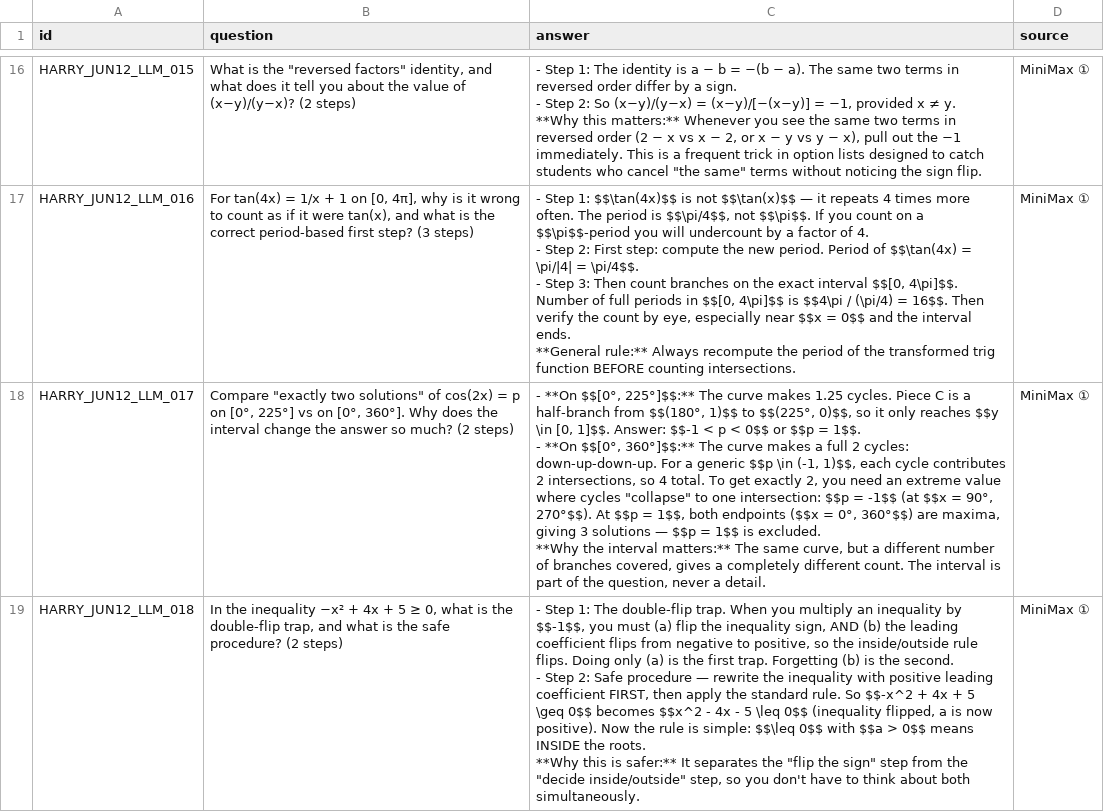
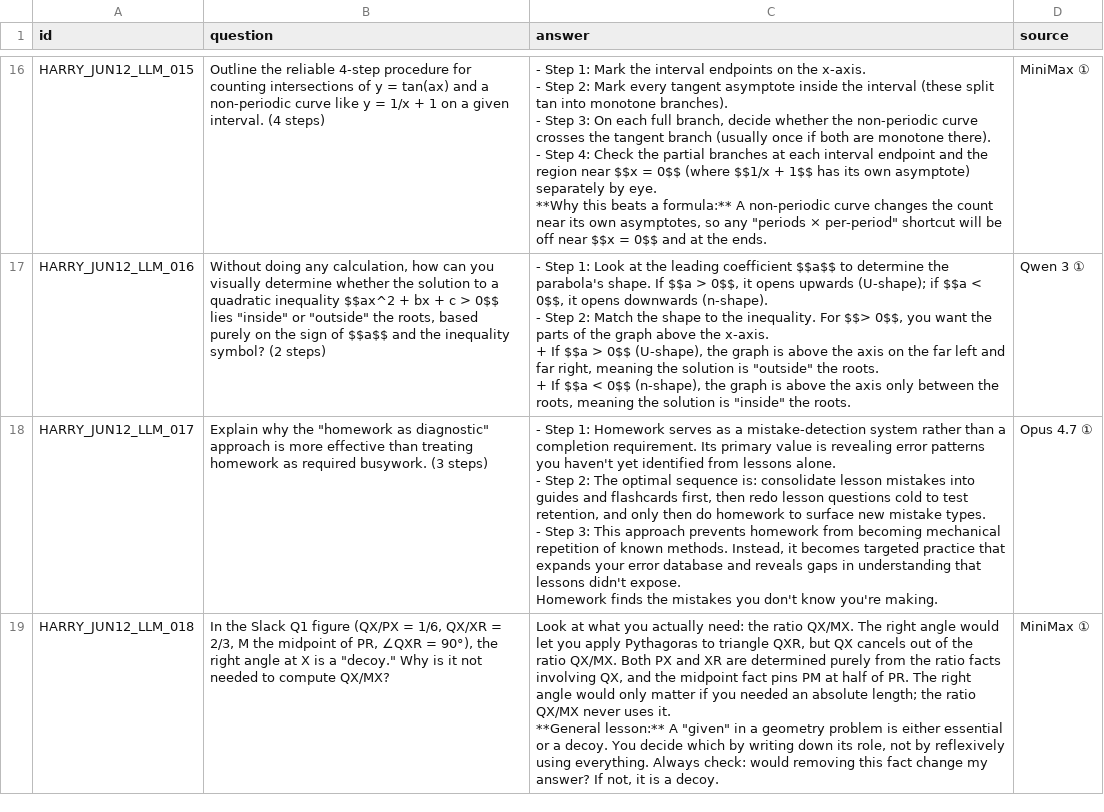
Before and after one commit to phucnhxpa/flashcard-preview, a CSV file: lessons/harry_june12/llm/selected_cards.csv, drawn as a sheet; only a part is shown, gaps mark what is left out; ↵ is a line break in a cell; the diff covers the shown part only; the diff names each change by its address in the sheet, - before the commit and + after, or states it on an @@ line.

Commit message:
Update Harry June 12 flashcards: lessons/harry_june12/llm/selected_cards.csv

```diff
--- a/lessons/harry_june12/llm/selected_cards.csv
+++ b/lessons/harry_june12/llm/selected_cards.csv
-B16 (question): What is the "reversed factors" identity, and what does it tell you about the value of (x−y)/(y−x)? (2 steps)
+B16 (question): Outline the reliable 4-step procedure for counting intersections of y = tan(ax) and a non-periodic curve like y = 1/x + 1 on a given interval. (4 steps)
-C16 (answer): …Step 1: The identity is a − b = −(b − a). The same two terms in reversed order differ by a sign. ↵ - Step 2: So (x−y)/(y−x) = (x−y)/[−(x−y)] = −1, provided x ≠ y. ↵ **Why this matters:** Whenever you see the same two terms in reversed order (2 − x vs x − 2, or x − y vs y − x), pull out the −1 immediately. This is a frequent trick in option lists designed to catch students who cancel "the same" terms without noticing the sign flip.
+C16 (answer): …Step 1: Mark the interval endpoints on the x-axis. ↵ - Step 2: Mark every tangent asymptote inside the interval (these split tan into monotone branches). ↵ - Step 3: On each full branch, decide whether the non-periodic curve crosses the tangent branch (usually once if both are monotone there). ↵ - Step 4: Check the partial branches at each interval endpoint and the region near $$x = 0$$ (where $$1/x + 1$$ has its own asymptote) separately by eye. ↵ **Why this beats a formula:** A non-periodic curve changes the count near its own asymptotes, so any "periods × per-period" shortcut will be off near $$x = 0$$ and at the ends.
-B17 (question): For tan(4x) = 1/x + 1 on [0, 4π], why is it wrong to count as if it were tan(x), and what is the correct period-based first step? (3 steps)
+B17 (question): Without doing any calculation, how can you visually determine whether the solution to a quadratic inequality $$ax^2 + bx + c > 0$$ lies "inside" or "outside" the roots, based purely on the sign of $$a$$ and the inequality symbol? (2 steps)
-C17 (answer): …Step 1: $$\tan(4x)$$ is not $$\tan(x)$$ — it repeats 4 times more often. The period is $$\pi/4$$, not $$\pi$$. If you count on a $$\pi$$-period you will undercount by a factor of 4. ↵ - Step 2: First step: compute the new period. Period of $$\tan(4x) = \pi/|4| = \pi/4$$. ↵ - Step 3: Then count branches on the exact interval $$[0, 4\pi]$$. Number of full periods in $$[0, 4\pi]$$ is $$4\pi / (\pi/4) = 16$$. Then verify the count by eye, especially near $$x = 0$$ and the interval ends. ↵ **General rule:** Always recompute the period of the transformed trig function BEFORE counting intersections.
+C17 (answer): …Step 1: Look at the leading coefficient $$a$$ to determine the parabola's shape. If $$a > 0$$, it opens upwards (U-shape); if $$a < 0$$, it opens downwards (n-shape). ↵ - Step 2: Match the shape to the inequality. For $$> 0$$, you want the parts of the graph above the x-axis. ↵ + If $$a > 0$$ (U-shape), the graph is above the axis on the far left and far right, meaning the solution is "outside" the roots. ↵ + If $$a < 0$$ (n-shape), the graph is above the axis only between the roots, meaning the solution is "inside" the roots.
-D17 (source): MiniMax ①
+D17 (source): Qwen 3 ①
-B18 (question): Compare "exactly two solutions" of cos(2x) = p on [0°, 225°] vs on [0°, 360°]. Why does the interval change the answer so much? (2 steps)
+B18 (question): Explain why the "homework as diagnostic" approach is more effective than treating homework as required busywork. (3 steps)
-C18 (answer): - **On $$[0°, 225°]$$:** The curve makes 1.25 cycles. Piece C is a half-branch from $$(180°, 1)$$ to $$(225°, 0)$$, so it only reaches $$y \in [0, 1]$$. Answer: $$-1 < p < 0$$ or $$p = 1$$. ↵ - **On $$[0°, 360°]$$:** The curve makes a full 2 cycles: down-up-down-up. For a generic $$p \in (-1, 1)$$, each cycle contributes 2 intersections, so 4 total. To get exactly 2, you need an extreme value where cycles "collapse" to one intersection: $$p = -1$$ (at $$x = 90°, 270°$$). At $$p = 1$$, both endpoints ($$x = 0°, 360°$$) are maxima, giving 3 solutions — $$p = 1$$ is excluded. ↵ **Why the interval matters:** The same curve, but a different number of branches covered, gives a completely different count. The interval is part of the question, never a detail.
+C18 (answer): - Step 1: Homework serves as a mistake-detection system rather than a completion requirement. Its primary value is revealing error patterns you haven't yet identified from lessons alone. ↵ - Step 2: The optimal sequence is: consolidate lesson mistakes into guides and flashcards first, then redo lesson questions cold to test retention, and only then do homework to surface new mistake types. ↵ - Step 3: This approach prevents homework from becoming mechanical repetition of known methods. Instead, it becomes targeted practice that expands your error database and reveals gaps in understanding that lessons didn't expose. ↵ Homework finds the mistakes you don't know you're making.
-D18 (source): MiniMax ①
+D18 (source): Opus 4.7 ①
-B19 (question): In the inequality −x² + 4x + 5 ≥ 0, what is the double-flip trap, and what is the safe procedure? (2 steps)
+B19 (question): In the Slack Q1 figure (QX/PX = 1/6, QX/XR = 2/3, M the midpoint of PR, ∠QXR = 90°), the right angle at X is a "decoy." Why is it not needed to compute QX/MX?
-C19 (answer): - Step 1: The double-flip trap. When you multiply an inequality by $$-1$$, you must (a) flip the inequality sign, AND (b) the leading coefficient flips from negative to positive, so the inside/outside rule flips. Doing only (a) is the first trap. Forgetting (b) is the second. ↵ - Step 2: Safe procedure — rewrite the inequality with positive leading coefficient FIRST, then apply the standard rule. So $$-x^2 + 4x + 5 \geq 0$$ becomes $$x^2 - 4x - 5 \leq 0$$ (inequality flipped, a is now positive). Now the rule is simple: $$\leq 0$$ with $$a > 0$$ means INSIDE the roots. ↵ **Why this is safer:** It separates the "flip the sign" step from the "decide inside/outside" step, so you don't have to think about both simultaneously.
+C19 (answer): Look at what you actually need: the ratio QX/MX. The right angle would let you apply Pythagoras to triangle QXR, but QX cancels out of the ratio QX/MX. Both PX and XR are determined purely from the ratio facts involving QX, and the midpoint fact pins PM at half of PR. The right angle would only matter if you needed an absolute length; the ratio QX/MX never uses it. ↵ **General lesson:** A "given" in a geometry problem is either essential or a decoy. You decide which by writing down its role, not by reflexively using everything. Always check: would removing this fact change my answer? If not, it is a decoy.
```
Also changed, not shown: 4 added rows and 51 edited cells elsewhere in this file.
